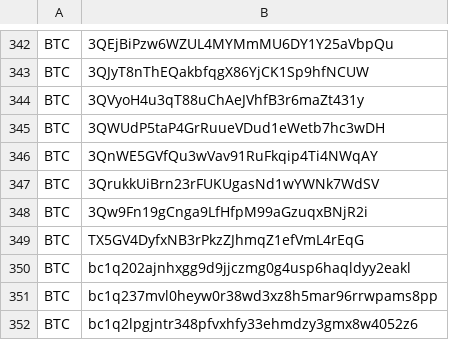
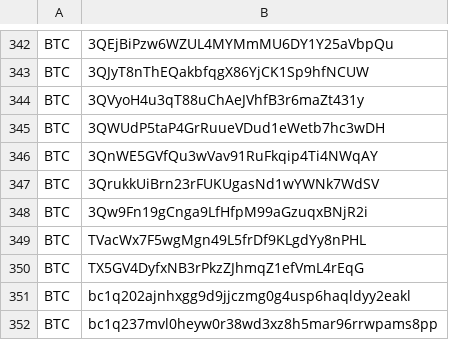
Before and after one commit to CYBAVO/Cryptocurrency_Sanction_List, a CSV file: sdnlist.csv, drawn as a sheet; only a part is shown, gaps mark what is left out; the shorter side is filled out with more unchanged rows; the diff names each change by its address in the sheet, - before the commit and + after, or states it on an @@ line.

```diff
--- a/sdnlist.csv
+++ b/sdnlist.csv
+row 349: BTC | TVacWx7F5wgMgn49L5frDf9KLgdYy8nPHL
```
Also changed, not shown: sdnlist_step1.csv, sdnlist_step2.csv, 1 other file.
